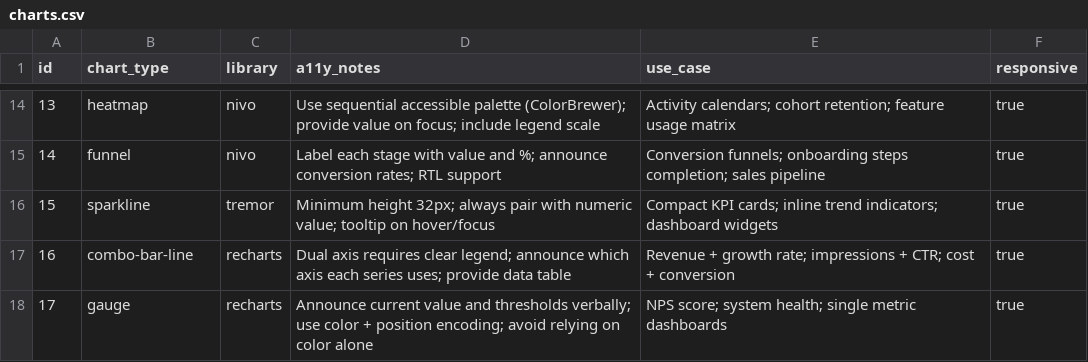
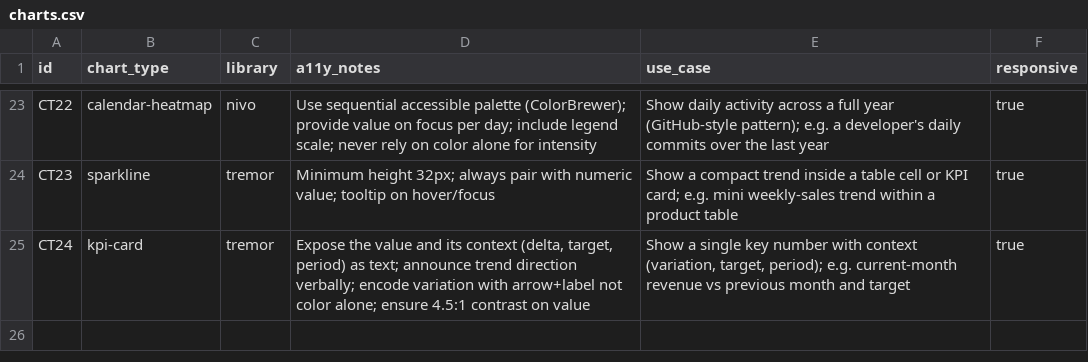
Before and after one commit to InformatiK-AI/king-core, a CSV file: knowledge/_inject/design-catalog/charts.csv, drawn as a sheet; only a part is shown, gaps mark what is left out; the diff covers the shown part only.

```diff
--- a/knowledge/_inject/design-catalog/charts.csv
+++ b/knowledge/_inject/design-catalog/charts.csv
@@ -14,5 +23,3 @@ id,chart_type,library,a11y_notes,use_case,responsive
-13,heatmap,nivo,Use sequential accessible palette (ColorBrewer); provide value on focus; include legend scale,Activity calendars; cohort retention; feature usage matrix,true
-14,funnel,nivo,Label each stage with value and %; announce conversion rates; RTL support,Conversion funnels; onboarding steps completion; sales pipeline,true
-15,sparkline,tremor,Minimum height 32px; always pair with numeric value; tooltip on hover/focus,Compact KPI cards; inline trend indicators; dashboard widgets,true
-16,combo-bar-line,recharts,Dual axis requires clear legend; announce which axis each series uses; provide data table,Revenue + growth rate; impressions + CTR; cost + conversion,true
-17,gauge,recharts,Announce current value and thresholds verbally; use color + position encoding; avoid relying on color alone,NPS score; system health; single metric dashboards,true
+CT22,calendar-heatmap,nivo,Use sequential accessible palette (ColorBrewer); provide value on focus per day; include legend scale; never rely on color alone for intensity,Show daily activity across a full year (GitHub-style pattern); e.g. a developer's daily commits over the last year,true
+CT23,sparkline,tremor,Minimum height 32px; always pair with numeric value; tooltip on hover/focus,Show a compact trend inside a table cell or KPI card; e.g. mini weekly-sales trend within a product table,true
+CT24,kpi-card,tremor,"Expose the value and its context (delta, target, period) as text; announce trend direction verbally; encode variation with arrow+label not color alone; ensure 4.5:1 contrast on value","Show a single key number with context (variation, target, period); e.g. current-month revenue vs previous month and target",true
```
Also changed, not shown: 14 added rows, 5 removed rows and 14 edited cells elsewhere in this file, knowledge/_inject/design-catalog/density-rules.csv, knowledge/_inject/design-catalog/landing-patterns.csv, 9 other files.
